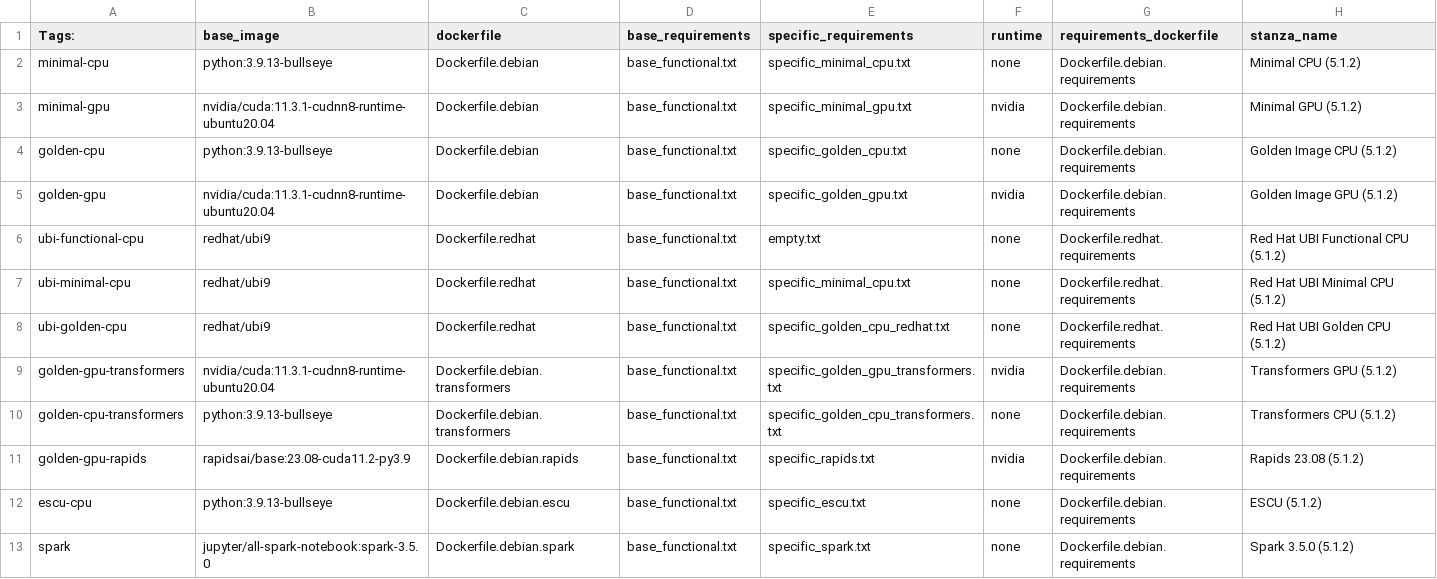
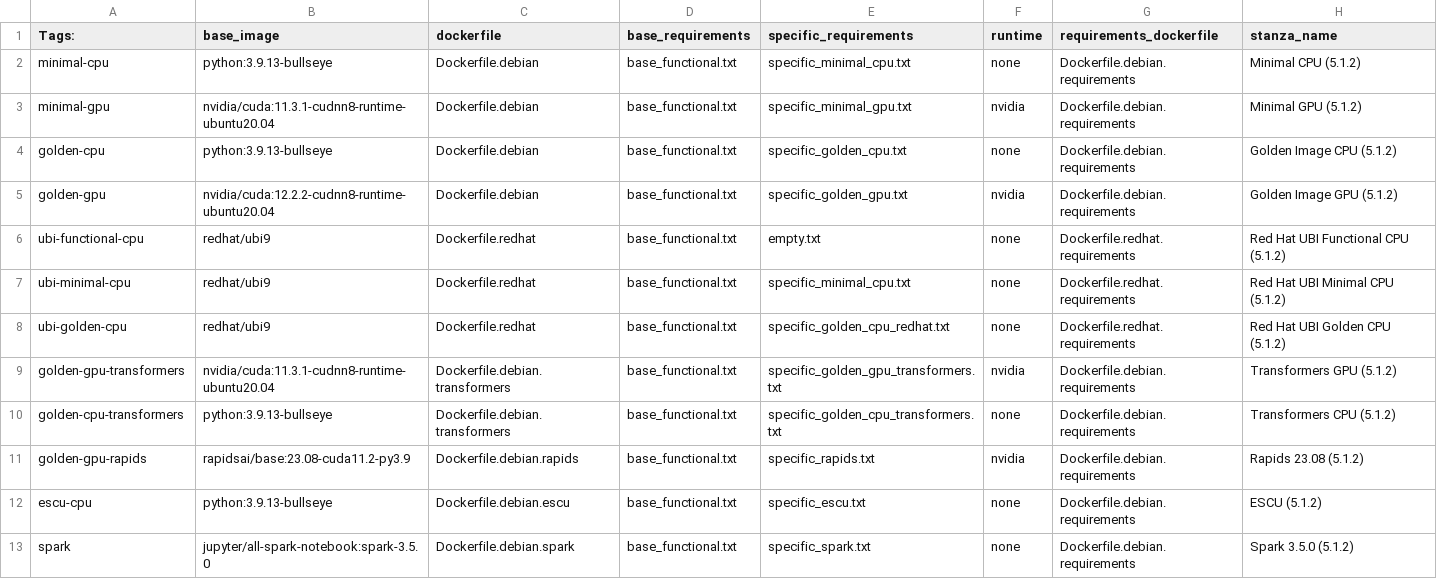
Before and after one commit to splunk/splunk-mltk-container-docker, a CSV file: tag_mapping.csv, drawn as a sheet.

Commit message:
Update all 5.1.2 images requirements

```diff
--- a/tag_mapping.csv
+++ b/tag_mapping.csv
@@ -4,3 +4,3 @@ minimal-gpu,nvidia/cuda:11.3.1-cudnn8-runtime-ubuntu20.04,Dockerfile.debian,base
 golden-cpu,python:3.9.13-bullseye,Dockerfile.debian,base_functional.txt,specific_golden_cpu.txt,none,Dockerfile.debian.requirements,Golden Image CPU (5.1.2)
-golden-gpu,nvidia/cuda:11.3.1-cudnn8-runtime-ubuntu20.04,Dockerfile.debian,base_functional.txt,specific_golden_gpu.txt,nvidia,Dockerfile.debian.requirements,Golden Image GPU (5.1.2)
+golden-gpu,nvidia/cuda:12.2.2-cudnn8-runtime-ubuntu20.04,Dockerfile.debian,base_functional.txt,specific_golden_gpu.txt,nvidia,Dockerfile.debian.requirements,Golden Image GPU (5.1.2)
 ubi-functional-cpu,redhat/ubi9,Dockerfile.redhat,base_functional.txt,empty.txt,none,Dockerfile.redhat.requirements,Red Hat UBI Functional CPU (5.1.2)
```
Also changed, not shown: 32 other files.
